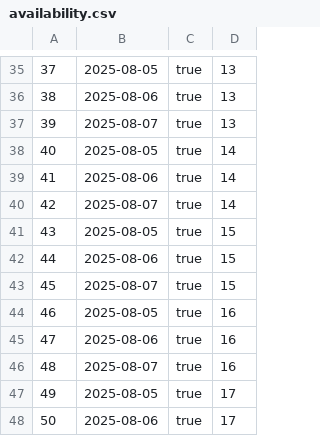
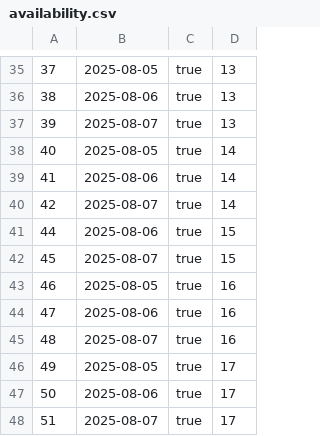
Before and after one commit to ostilix/ProgettoISPW, a CSV file: src/main/resources/data/availability.csv, drawn as a sheet; only a part is shown, gaps mark what is left out; the shorter side is filled out with more unchanged rows.

```diff
--- a/src/main/resources/data/availability.csv
+++ b/src/main/resources/data/availability.csv
@@ -40,3 +40,2 @@
 42,2025-08-07,true,14
-43,2025-08-05,true,15
 44,2025-08-06,true,15
```
Also changed, not shown: src/main/resources/data/notification.csv, 3 other files.
